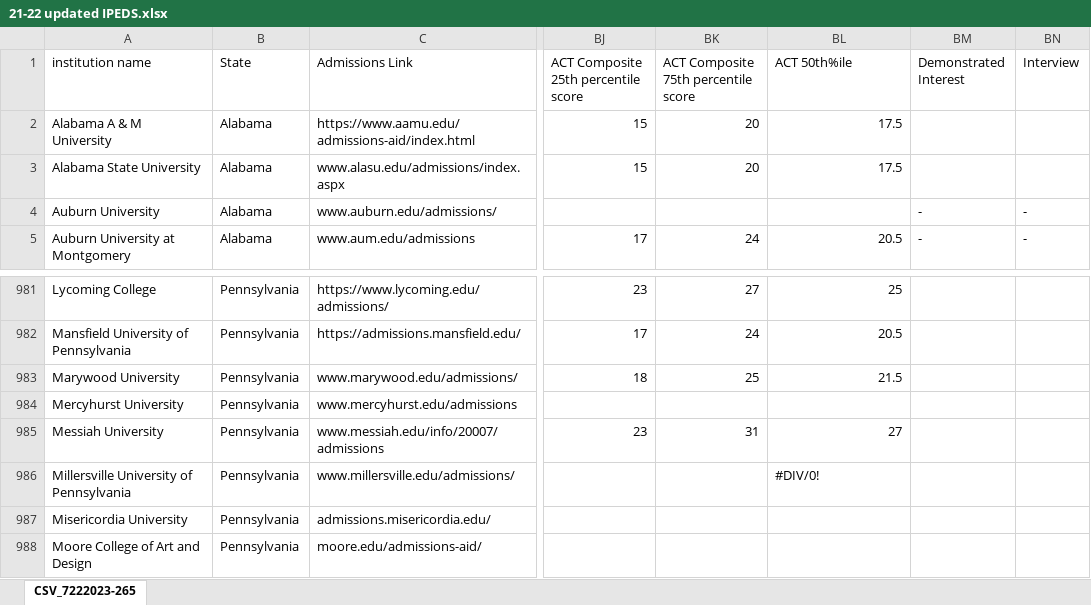
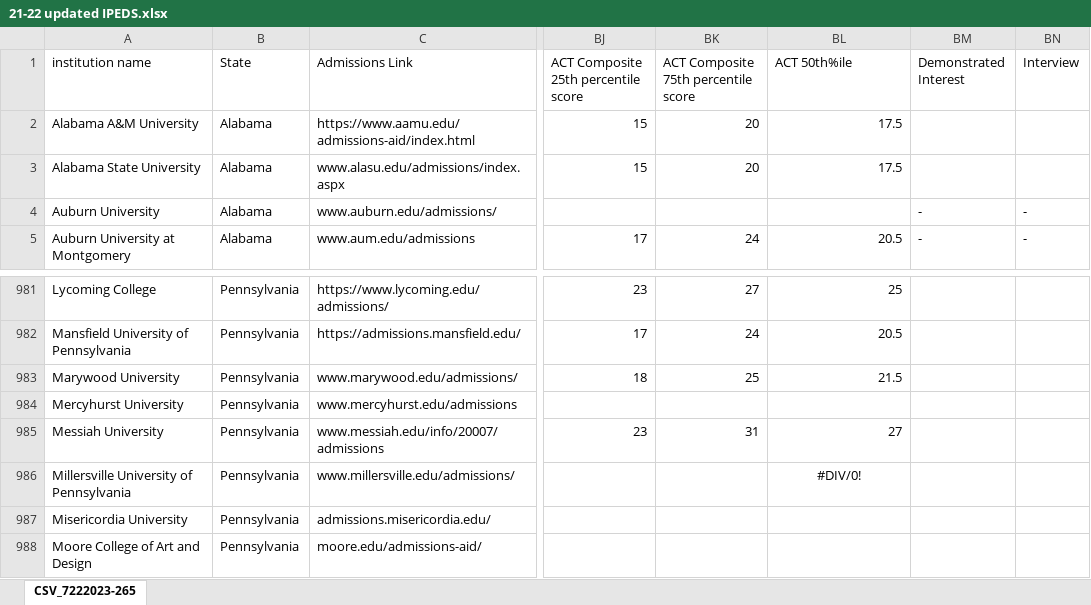
Before and after one commit to Ryteplan/ryteplan-app, an Excel workbook: public/21-22 updated IPEDS.xlsx, sheet CSV_7222023-265, drawn as a sheet; only a part is shown, gaps mark what is left out; values as stored, in another font and other column widths than the file's, no borders; charts and pictures not drawn; the diff names each change by its address in the sheet, - before the commit and + after, or states it on an @@ line.

Commit message:
Fix image search and state column

```diff
--- a/public/21-22 updated IPEDS.xlsx (sheet CSV_7222023-265)
+++ b/public/21-22 updated IPEDS.xlsx (sheet CSV_7222023-265)
-A2 (institution name): Alabama A & M University
+A2 (institution name): Alabama A&M University
-BL986 alignment: left
+BL986 alignment: center
```
Also changed, not shown: charts or pictures, 19 other files.
